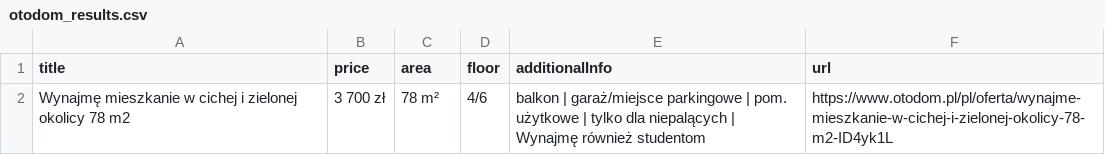
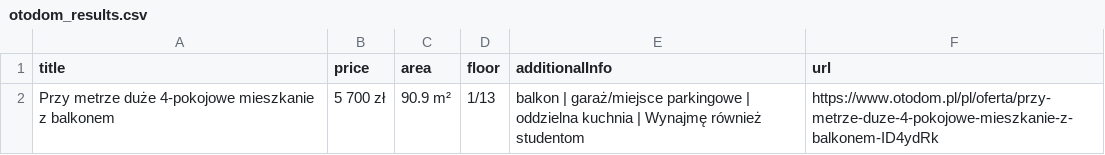
Before and after one commit to mkaszlej/otodomscrapper, a CSV file: otodom_results.csv, drawn as a sheet; removed rows and columns are numbered as before the commit, all else as after; the diff names each change by its address in the sheet, - before the commit and + after, or states it on an @@ line.

Commit message:
update otodom_results.csv 2025-09-28T15:26:12.444Z

```diff
--- a/otodom_results.csv
+++ b/otodom_results.csv
-row 2: Wynajmę mieszkanie w cichej i zielonej okolicy 78 m2 | 3 700 zł | 78 m² | 4/6 | balkon | garaż/miejsce parkingowe | pom. użytkowe | tylko dla niepalących | Wynajmę również studentom | https://www.otodom.pl/pl/oferta/wynajme-mieszkanie-w-cichej-i-zielonej-okolicy-78-m2-ID4yk1L
+row 2: Przy metrze duże 4-pokojowe mieszkanie z balkonem | 5 700 zł | 90.9 m² | 1/13 | balkon | garaż/miejsce parkingowe | oddzielna kuchnia | Wynajmę również studentom | https://www.otodom.pl/pl/oferta/przy-metrze-duze-4-pokojowe-mieszkanie-z-balkonem-ID4ydRk
```
